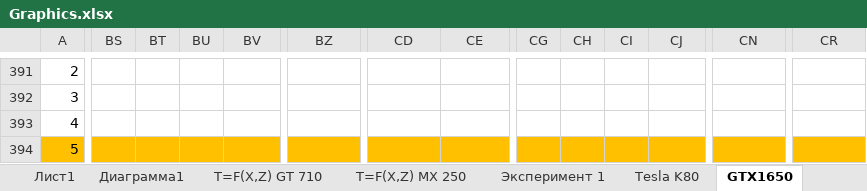
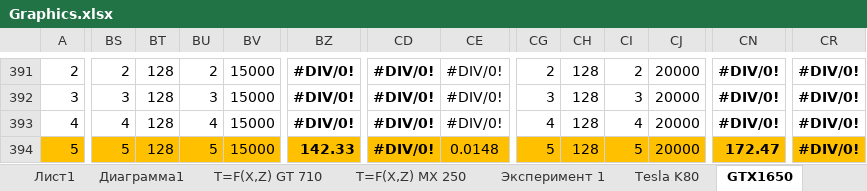
Before and after one commit to LitvinovVN/CudaLearning, an Excel workbook: _09_PtmConvTest/Graphics.xlsx, sheet GTX1650, drawn as a sheet; only a part is shown, gaps mark what is left out; values as stored, in another font and other column widths than the file's, no borders; removed rows and columns are numbered as before the commit, all else as after; rows hold the shown columns only; the diff covers the shown part only; the diff names each change by its address in the sheet, - before the commit and + after, or states it on an @@ line.

```diff
--- a/_09_PtmConvTest/Graphics.xlsx (sheet GTX1650)
+++ b/_09_PtmConvTest/Graphics.xlsx (sheet GTX1650)
-BS391: (empty)
+BS391: 2
-BT391:BT393: (empty)
+BT391:BT393: 128
-BU391: (empty)
+BU391: 2
-BV391:BV393: (empty)
+BV391:BV393: 15000
-BZ391:BZ393: (empty)
+BZ391:BZ393: #DIV/0!
-CD391:CD393: (empty)
+CD391:CD393: #DIV/0!
-CE391:CE393: (empty)
+CE391:CE393: #DIV/0!
-CG391: (empty)
+CG391: 2
-CH391:CH393: (empty)
+CH391:CH393: 128
-CI391: (empty)
+CI391: 2
-CJ391:CJ393: (empty)
+CJ391:CJ393: 20000
-CN391:CN393: (empty)
+CN391:CN393: #DIV/0!
-CR391:CR393: (empty)
+CR391:CR393: #DIV/0!
-BS392: (empty)
+BS392: 3
-BU392: (empty)
+BU392: 3
-CG392: (empty)
+CG392: 3
-CI392: (empty)
+CI392: 3
-BS393: (empty)
+BS393: 4
-BU393: (empty)
+BU393: 4
-CG393: (empty)
+CG393: 4
-CI393: (empty)
+CI393: 4
-row 394: 5
+row 394: 5 | 5 | 128 | 5 | 15000 | 142.33 | #DIV/0! | 0.0148 | 5 | 128 | 5 | 20000 | 172.47 | #DIV/0!
```
Also changed, not shown: 145 edited cells and cell formats elsewhere in this sheet, 1 other file.
